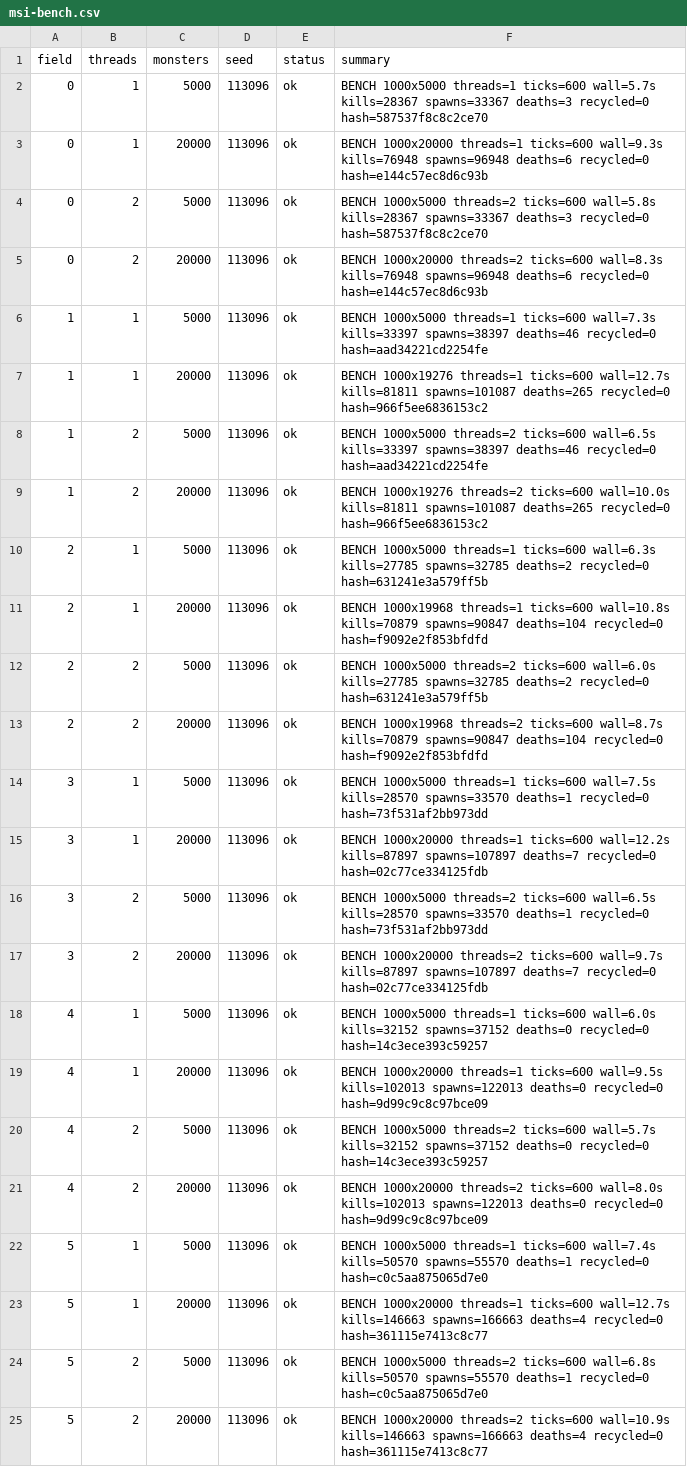
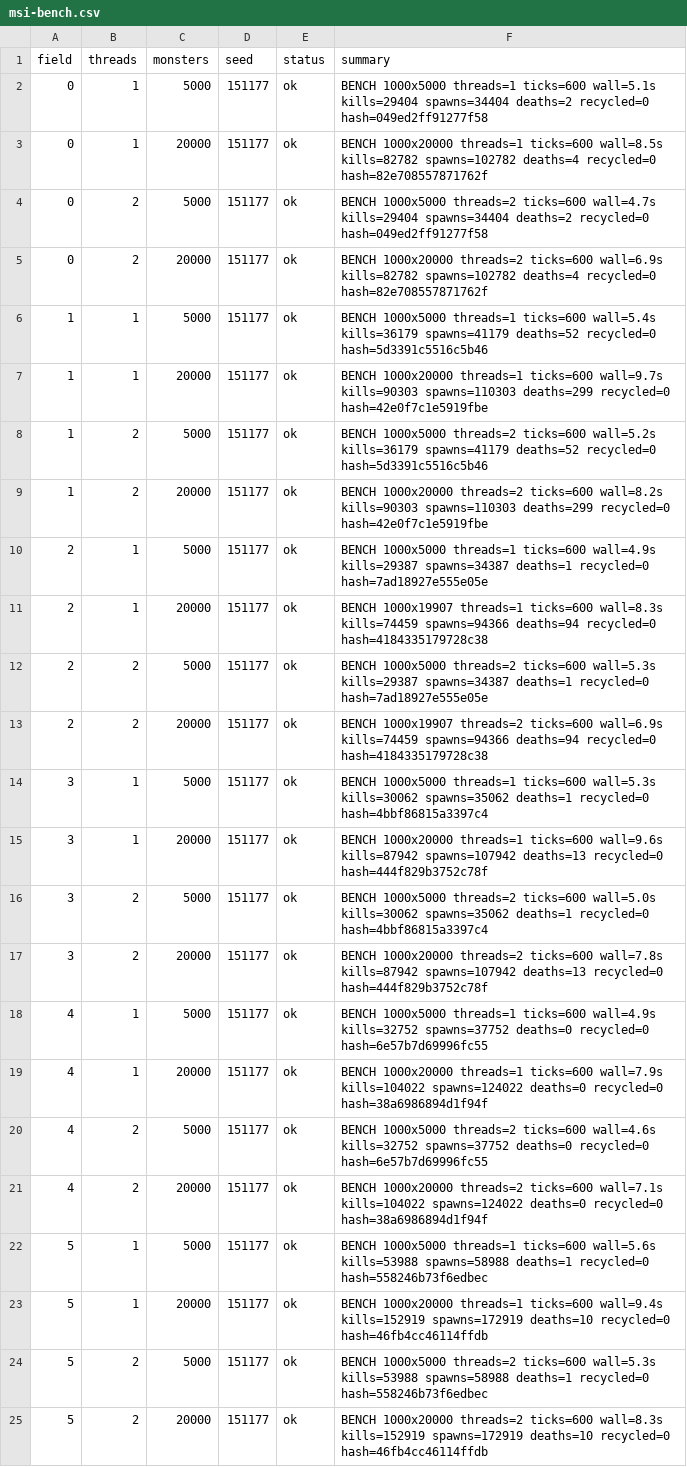
Before and after one commit to Proximo0/MagicSmash, a CSV file: work/261122113645-3086/art/msi-bench.csv, drawn as a sheet; the diff names each change by its address in the sheet, - before the commit and + after, or states it on an @@ line.

```diff
--- a/work/261122113645-3086/art/msi-bench.csv
+++ b/work/261122113645-3086/art/msi-bench.csv
-D2:D25 (seed): 113096
+D2:D25 (seed): 151177
-F2 (summary): …threads=1 ticks=600 wall=5.7s kills=28367 spawns=33367 deaths=3 recycled=0 hash=587537f8c8c2ce70
+F2 (summary): …threads=1 ticks=600 wall=5.1s kills=29404 spawns=34404 deaths=2 recycled=0 hash=049ed2ff91277f58
-F3 (summary): …threads=1 ticks=600 wall=9.3s kills=76948 spawns=96948 deaths=6 recycled=0 hash=e144c57ec8d6c93b
+F3 (summary): …threads=1 ticks=600 wall=8.5s kills=82782 spawns=102782 deaths=4 recycled=0 hash=82e708557871762f
-F4 (summary): …threads=2 ticks=600 wall=5.8s kills=28367 spawns=33367 deaths=3 recycled=0 hash=587537f8c8c2ce70
+F4 (summary): …threads=2 ticks=600 wall=4.7s kills=29404 spawns=34404 deaths=2 recycled=0 hash=049ed2ff91277f58
-F5 (summary): …threads=2 ticks=600 wall=8.3s kills=76948 spawns=96948 deaths=6 recycled=0 hash=e144c57ec8d6c93b
+F5 (summary): …threads=2 ticks=600 wall=6.9s kills=82782 spawns=102782 deaths=4 recycled=0 hash=82e708557871762f
-F6 (summary): …threads=1 ticks=600 wall=7.3s kills=33397 spawns=38397 deaths=46 recycled=0 hash=aad34221cd2254fe
+F6 (summary): …threads=1 ticks=600 wall=5.4s kills=36179 spawns=41179 deaths=52 recycled=0 hash=5d3391c5516c5b46
-F7 (summary): BENCH 1000x19276 threads=1 ticks=600 wall=12.7s kills=81811 spawns=101087 deaths=265 recycled=0 hash=966f5ee6836153c2
+F7 (summary): BENCH 1000x20000 threads=1 ticks=600 wall=9.7s kills=90303 spawns=110303 deaths=299 recycled=0 hash=42e0f7c1e5919fbe
-F8 (summary): …threads=2 ticks=600 wall=6.5s kills=33397 spawns=38397 deaths=46 recycled=0 hash=aad34221cd2254fe
+F8 (summary): …threads=2 ticks=600 wall=5.2s kills=36179 spawns=41179 deaths=52 recycled=0 hash=5d3391c5516c5b46
-F9 (summary): BENCH 1000x19276 threads=2 ticks=600 wall=10.0s kills=81811 spawns=101087 deaths=265 recycled=0 hash=966f5ee6836153c2
+F9 (summary): BENCH 1000x20000 threads=2 ticks=600 wall=8.2s kills=90303 spawns=110303 deaths=299 recycled=0 hash=42e0f7c1e5919fbe
-F10 (summary): …threads=1 ticks=600 wall=6.3s kills=27785 spawns=32785 deaths=2 recycled=0 hash=631241e3a579ff5b
+F10 (summary): …threads=1 ticks=600 wall=4.9s kills=29387 spawns=34387 deaths=1 recycled=0 hash=7ad18927e555e05e
-F11 (summary): BENCH 1000x19968 threads=1 ticks=600 wall=10.8s kills=70879 spawns=90847 deaths=104 recycled=0 hash=f9092e2f853bfdfd
+F11 (summary): BENCH 1000x19907 threads=1 ticks=600 wall=8.3s kills=74459 spawns=94366 deaths=94 recycled=0 hash=4184335179728c38
-F12 (summary): …threads=2 ticks=600 wall=6.0s kills=27785 spawns=32785 deaths=2 recycled=0 hash=631241e3a579ff5b
+F12 (summary): …threads=2 ticks=600 wall=5.3s kills=29387 spawns=34387 deaths=1 recycled=0 hash=7ad18927e555e05e
-F13 (summary): BENCH 1000x19968 threads=2 ticks=600 wall=8.7s kills=70879 spawns=90847 deaths=104 recycled=0 hash=f9092e2f853bfdfd
+F13 (summary): BENCH 1000x19907 threads=2 ticks=600 wall=6.9s kills=74459 spawns=94366 deaths=94 recycled=0 hash=4184335179728c38
-F14 (summary): …threads=1 ticks=600 wall=7.5s kills=28570 spawns=33570 deaths=1 recycled=0 hash=73f531af2bb973dd
+F14 (summary): …threads=1 ticks=600 wall=5.3s kills=30062 spawns=35062 deaths=1 recycled=0 hash=4bbf86815a3397c4
-F15 (summary): …threads=1 ticks=600 wall=12.2s kills=87897 spawns=107897 deaths=7 recycled=0 hash=02c77ce334125fdb
+F15 (summary): …threads=1 ticks=600 wall=9.6s kills=87942 spawns=107942 deaths=13 recycled=0 hash=444f829b3752c78f
-F16 (summary): …threads=2 ticks=600 wall=6.5s kills=28570 spawns=33570 deaths=1 recycled=0 hash=73f531af2bb973dd
+F16 (summary): …threads=2 ticks=600 wall=5.0s kills=30062 spawns=35062 deaths=1 recycled=0 hash=4bbf86815a3397c4
-F17 (summary): …threads=2 ticks=600 wall=9.7s kills=87897 spawns=107897 deaths=7 recycled=0 hash=02c77ce334125fdb
+F17 (summary): …threads=2 ticks=600 wall=7.8s kills=87942 spawns=107942 deaths=13 recycled=0 hash=444f829b3752c78f
-F18 (summary): …threads=1 ticks=600 wall=6.0s kills=32152 spawns=37152 deaths=0 recycled=0 hash=14c3ece393c59257
+F18 (summary): …threads=1 ticks=600 wall=4.9s kills=32752 spawns=37752 deaths=0 recycled=0 hash=6e57b7d69996fc55
-F19 (summary): …threads=1 ticks=600 wall=9.5s kills=102013 spawns=122013 deaths=0 recycled=0 hash=9d99c9c8c97bce09
+F19 (summary): …threads=1 ticks=600 wall=7.9s kills=104022 spawns=124022 deaths=0 recycled=0 hash=38a6986894d1f94f
-F20 (summary): …threads=2 ticks=600 wall=5.7s kills=32152 spawns=37152 deaths=0 recycled=0 hash=14c3ece393c59257
+F20 (summary): …threads=2 ticks=600 wall=4.6s kills=32752 spawns=37752 deaths=0 recycled=0 hash=6e57b7d69996fc55
-F21 (summary): …threads=2 ticks=600 wall=8.0s kills=102013 spawns=122013 deaths=0 recycled=0 hash=9d99c9c8c97bce09
+F21 (summary): …threads=2 ticks=600 wall=7.1s kills=104022 spawns=124022 deaths=0 recycled=0 hash=38a6986894d1f94f
-F22 (summary): …threads=1 ticks=600 wall=7.4s kills=50570 spawns=55570 deaths=1 recycled=0 hash=c0c5aa875065d7e0
+F22 (summary): …threads=1 ticks=600 wall=5.6s kills=53988 spawns=58988 deaths=1 recycled=0 hash=558246b73f6edbec
-F23 (summary): …threads=1 ticks=600 wall=12.7s kills=146663 spawns=166663 deaths=4 recycled=0 hash=361115e7413c8c77
+F23 (summary): …threads=1 ticks=600 wall=9.4s kills=152919 spawns=172919 deaths=10 recycled=0 hash=46fb4cc46114ffdb
-F24 (summary): …threads=2 ticks=600 wall=6.8s kills=50570 spawns=55570 deaths=1 recycled=0 hash=c0c5aa875065d7e0
+F24 (summary): …threads=2 ticks=600 wall=5.3s kills=53988 spawns=58988 deaths=1 recycled=0 hash=558246b73f6edbec
-F25 (summary): …threads=2 ticks=600 wall=10.9s kills=146663 spawns=166663 deaths=4 recycled=0 hash=361115e7413c8c77
+F25 (summary): …threads=2 ticks=600 wall=8.3s kills=152919 spawns=172919 deaths=10 recycled=0 hash=46fb4cc46114ffdb
```
Also changed, not shown: 1 other file.
